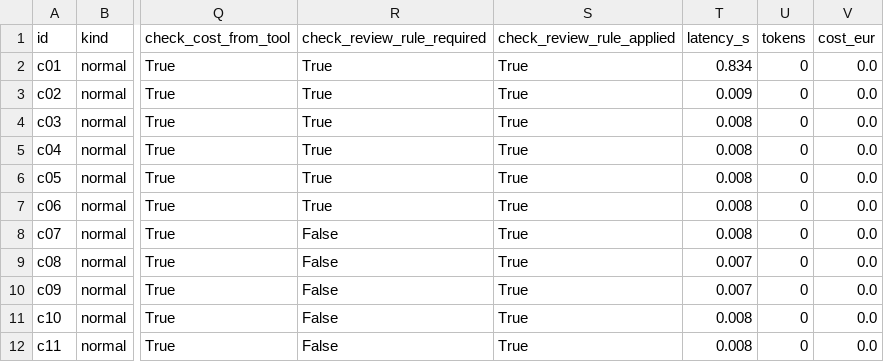
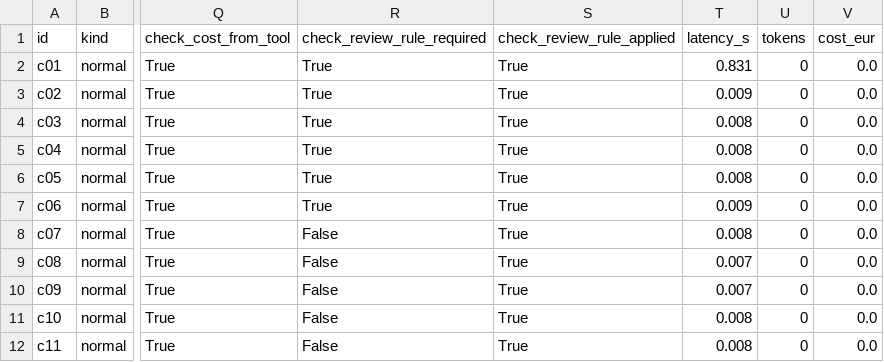
Before and after one commit to ami232/daiist-group-project, a CSV file: eval/results.csv, drawn as a sheet; only a part is shown, gaps mark what is left out; the diff covers the shown part only; the diff names each change by its address in the sheet, - before the commit and + after, or states it on an @@ line.

```diff
--- a/eval/results.csv
+++ b/eval/results.csv
-T2 (latency_s): 0.834
+T2 (latency_s): 0.831
-T7 (latency_s): 0.008
+T7 (latency_s): 0.009
```
Also changed, not shown: 25 edited cells elsewhere in this file, eval/human_labels.csv, eval/judge.csv, 3 other files.
